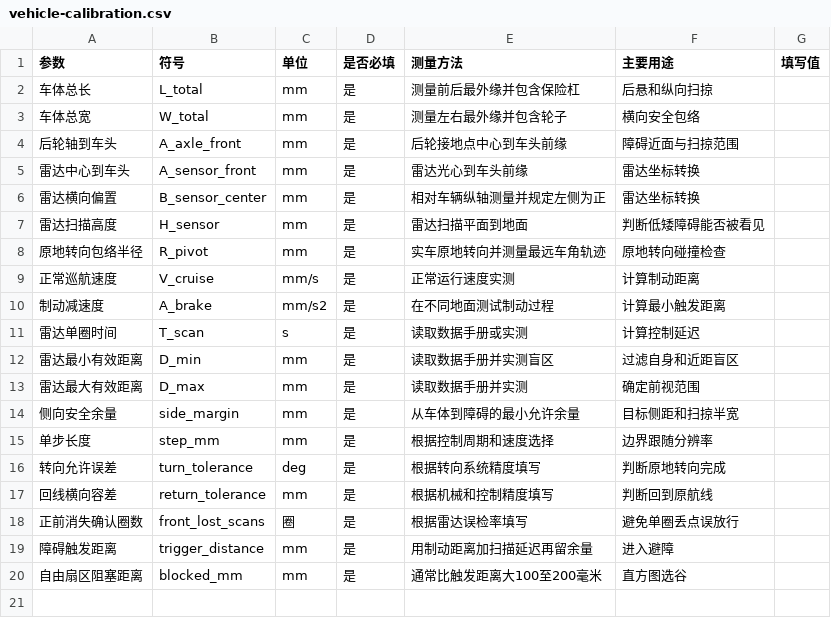
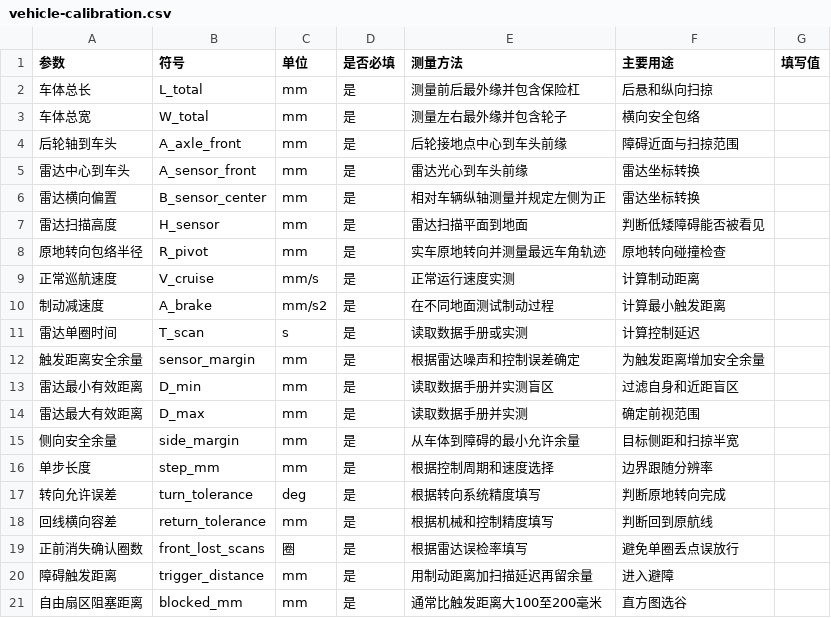
Before and after one commit to klee-114514/lidar-reactive-avoidance, a CSV file: config/vehicle-calibration.csv, drawn as a sheet; the diff names each change by its address in the sheet, - before the commit and + after, or states it on an @@ line.

```diff
--- a/config/vehicle-calibration.csv
+++ b/config/vehicle-calibration.csv
+row 12: 触发距离安全余量 | sensor_margin | mm | 是 | 根据雷达噪声和控制误差确定 | 为触发距离增加安全余量
```
Also changed, not shown: 2 other files.
